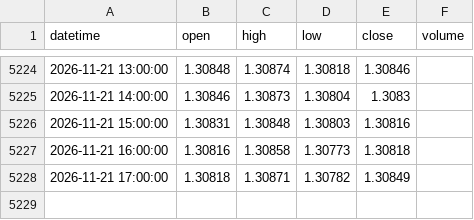
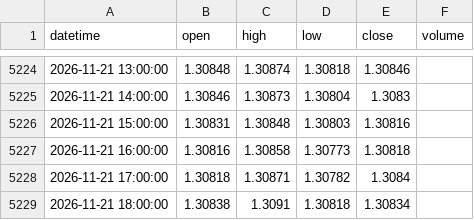
Before and after one commit to 9820amos44/Analysis-, a CSV file: data/GBPUSD_1h.csv, drawn as a sheet; only a part is shown, gaps mark what is left out.

Commit message:
update GBPUSD_1h.csv (2026-11-21 18:39 UTC)

```diff
--- a/data/GBPUSD_1h.csv
+++ b/data/GBPUSD_1h.csv
@@ -5227,2 +5227,3 @@ datetime,open,high,low,close,volume
 2026-11-21 16:00:00,1.30816,1.30858,1.30773,1.30818,
-2026-11-21 17:00:00,1.30818,1.30871,1.30782,1.30849,
+2026-11-21 17:00:00,1.30818,1.30871,1.30782,1.3084,
+2026-11-21 18:00:00,1.30838,1.3091,1.30818,1.30834,
```
